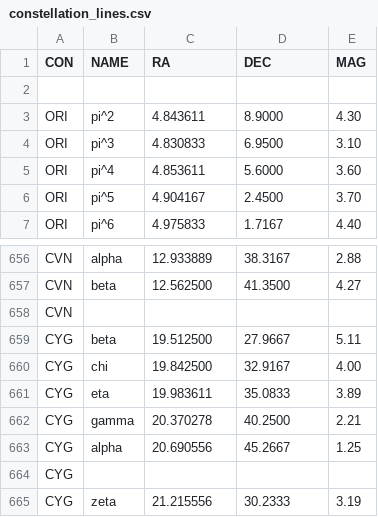
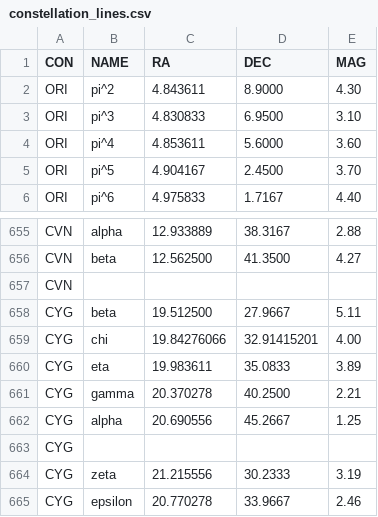
Before and after one commit to bonnie/my_heavens, a CSV file: seed_data/constellation_lines.csv, drawn as a sheet; only a part is shown, gaps mark what is left out; the shorter side is filled out with more unchanged rows; removed rows and columns are numbered as before the commit, all else as after; the diff names each change by its address in the sheet, - before the commit and + after, or states it on an @@ line.

Commit message:
massaged data so that constellation lines would match stars from a different source

```diff
--- a/seed_data/constellation_lines.csv
+++ b/seed_data/constellation_lines.csv
-row 2: (empty)
-C659 (RA): 19.842500
+C659 (RA): 19.84276066
-D659 (DEC): 32.9167
+D659 (DEC): 32.91415201
```
Also changed, not shown: seed_data/const_abbrevs.csv, 1 other file.
